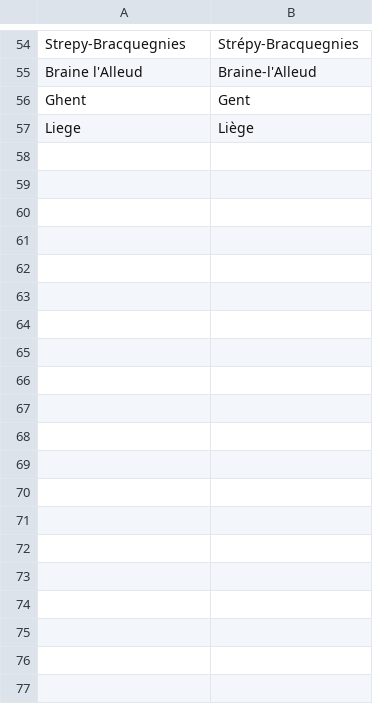
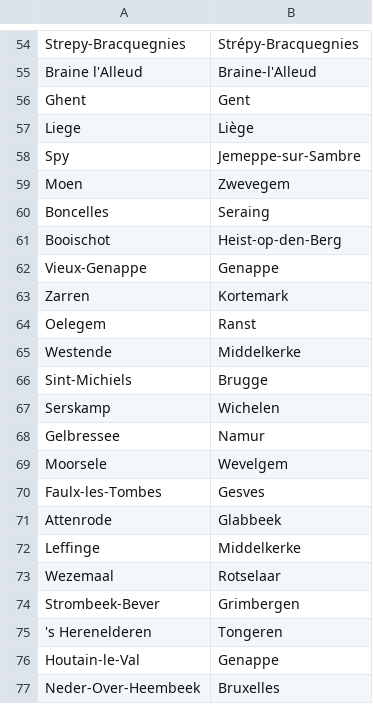
Before and after one commit to GuyBaele/sars-cov-2-belgium, a CSV file: data/source_files/municipalities_name_fixes.csv, drawn as a sheet; only a part is shown, gaps mark what is left out; the diff covers the shown part only.

Commit message:
Added fixes to convert town to municipalities

```diff
--- a/data/source_files/municipalities_name_fixes.csv
+++ b/data/source_files/municipalities_name_fixes.csv
@@ -57 +57,21 @@ Ghent,Gent
 Liege,Liège
+Spy,Jemeppe-sur-Sambre
+Moen,Zwevegem
+Boncelles,Seraing
+Booischot,Heist-op-den-Berg
+Vieux-Genappe,Genappe
+Zarren,Kortemark
+Oelegem,Ranst
+Westende,Middelkerke
+Sint-Michiels,Brugge
+Serskamp,Wichelen
+Gelbressee,Namur
+Moorsele,Wevelgem
+Faulx-les-Tombes,Gesves
+Attenrode,Glabbeek
+Leffinge,Middelkerke
+Wezemaal,Rotselaar
+Strombeek-Bever,Grimbergen
+'s Herenelderen,Tongeren
+Houtain-le-Val,Genappe
+Neder-Over-Heembeek,Bruxelles
```
Also changed, not shown: 57 added rows elsewhere in this file.
